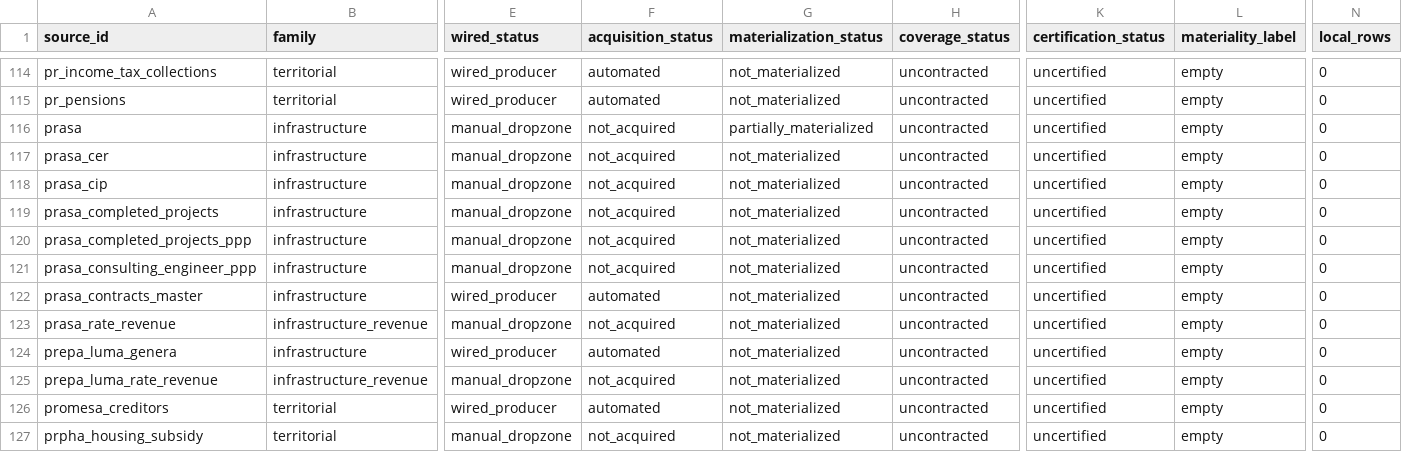
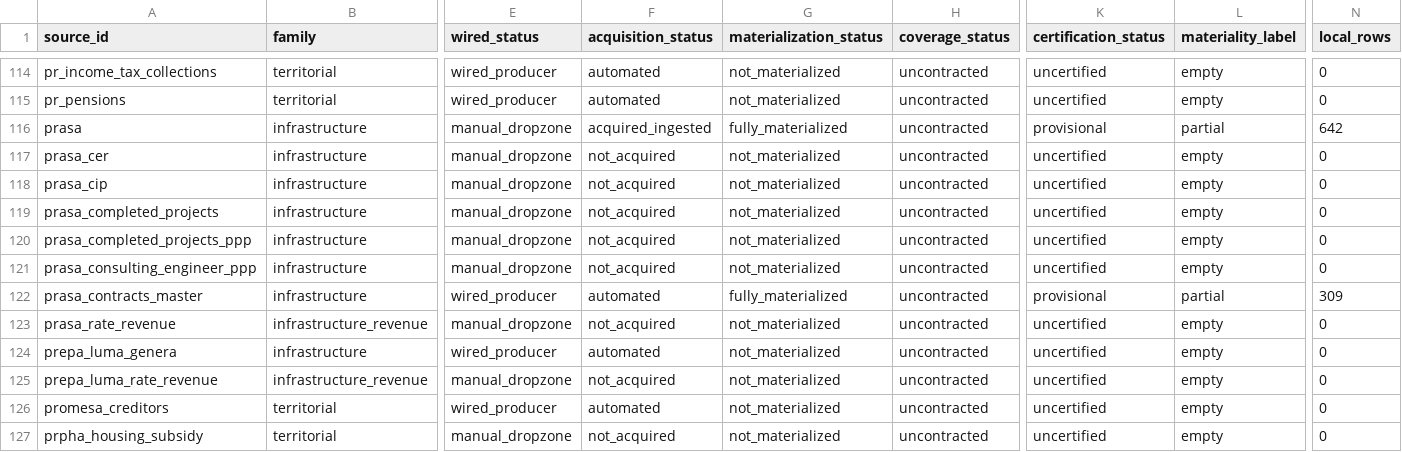
Before and after one commit to jotaele44/Contract-Sweeper, a CSV file: reports/completeness_matrix.csv, drawn as a sheet; only a part is shown, gaps mark what is left out; the diff names each change by its address in the sheet, - before the commit and + after, or states it on an @@ line.

Commit message:
Regenerate stale reports/completeness_matrix.csv+json
The PRASA transition-contracts ingestion pulled in via the earlier merge
changed prasa/prasa_contracts_master's real acquisition/materialization
status (642 and 309 records respectively), so the committed report no
longer matched a fresh run of scripts/build_completeness_matrix.py.
Regenerated; verified byte-identical on a second run and all 7
test_completeness_matrix.py tests pass.

```diff
--- a/reports/completeness_matrix.csv
+++ b/reports/completeness_matrix.csv
-F116 (acquisition_status): not_acquired
+F116 (acquisition_status): acquired_ingested
-G116 (materialization_status): partially_materialized
+G116 (materialization_status): fully_materialized
-K116 (certification_status): uncertified
+K116 (certification_status): provisional
-L116 (materiality_label): empty
+L116 (materiality_label): partial
-N116 (local_rows): 0
+N116 (local_rows): 642
-G122 (materialization_status): not_materialized
+G122 (materialization_status): fully_materialized
-K122 (certification_status): uncertified
+K122 (certification_status): provisional
-L122 (materiality_label): empty
+L122 (materiality_label): partial
-N122 (local_rows): 0
+N122 (local_rows): 309
```
Also changed, not shown: 1 other file.
